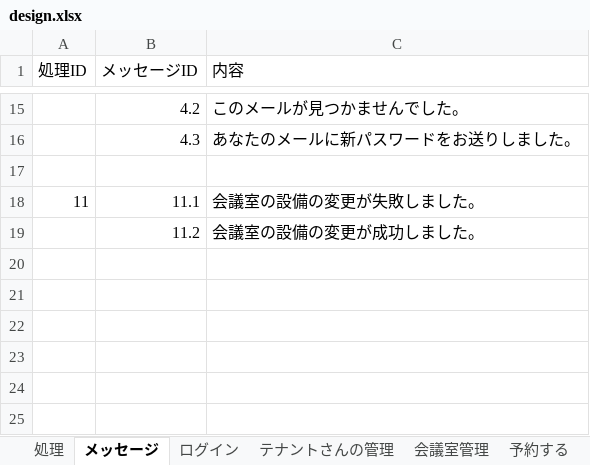
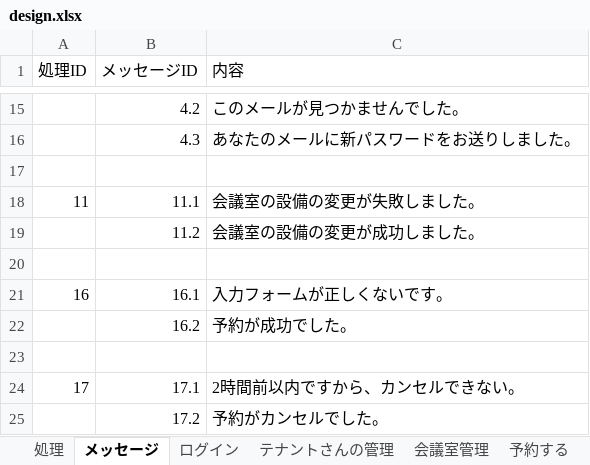
Before and after one commit to toan2cvn/it-nihongo-t09, an Excel workbook: design.xlsx, sheet メッセージ, drawn as a sheet; only a part is shown, gaps mark what is left out; values as stored, in another font and other column widths than the file's, no borders; the diff names each change by its address in the sheet, - before the commit and + after, or states it on an @@ line.

```diff
--- a/design.xlsx (sheet メッセージ)
+++ b/design.xlsx (sheet メッセージ)
+row 20: (empty)
+row 21: 16 | 16.1 | 入力フォームが正しくないです。
+row 22:  | 16.2 | 予約が成功でした。
+row 23: (empty)
+row 24: 17 | 17.1 | 2時間前以内ですから、カンセルできない。
+row 25:  | 17.2 | 予約がカンセルでした。
```
Also changed, not shown: sheet ログイン, sheet 予約する, sheet 会議室管理, charts or pictures.
